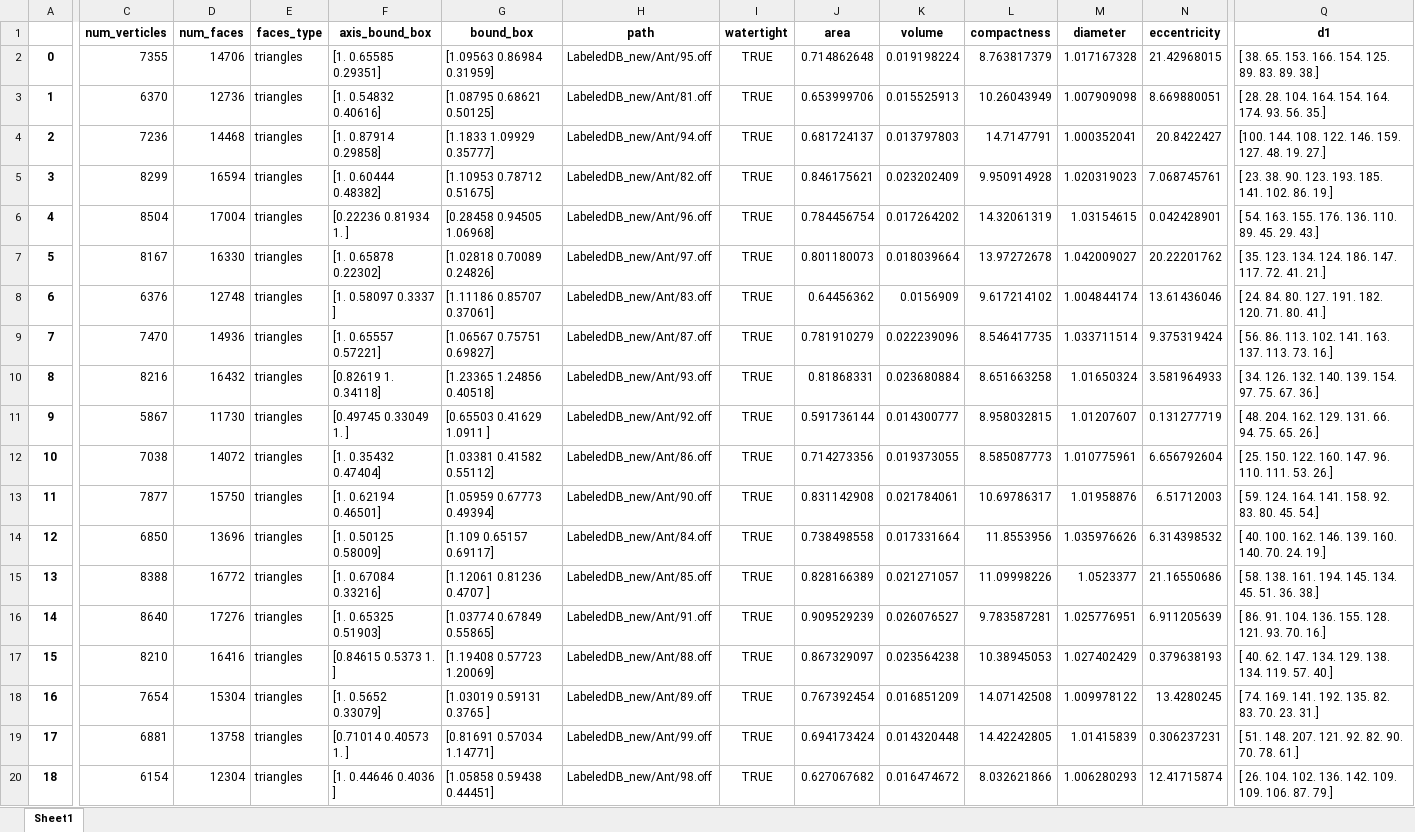
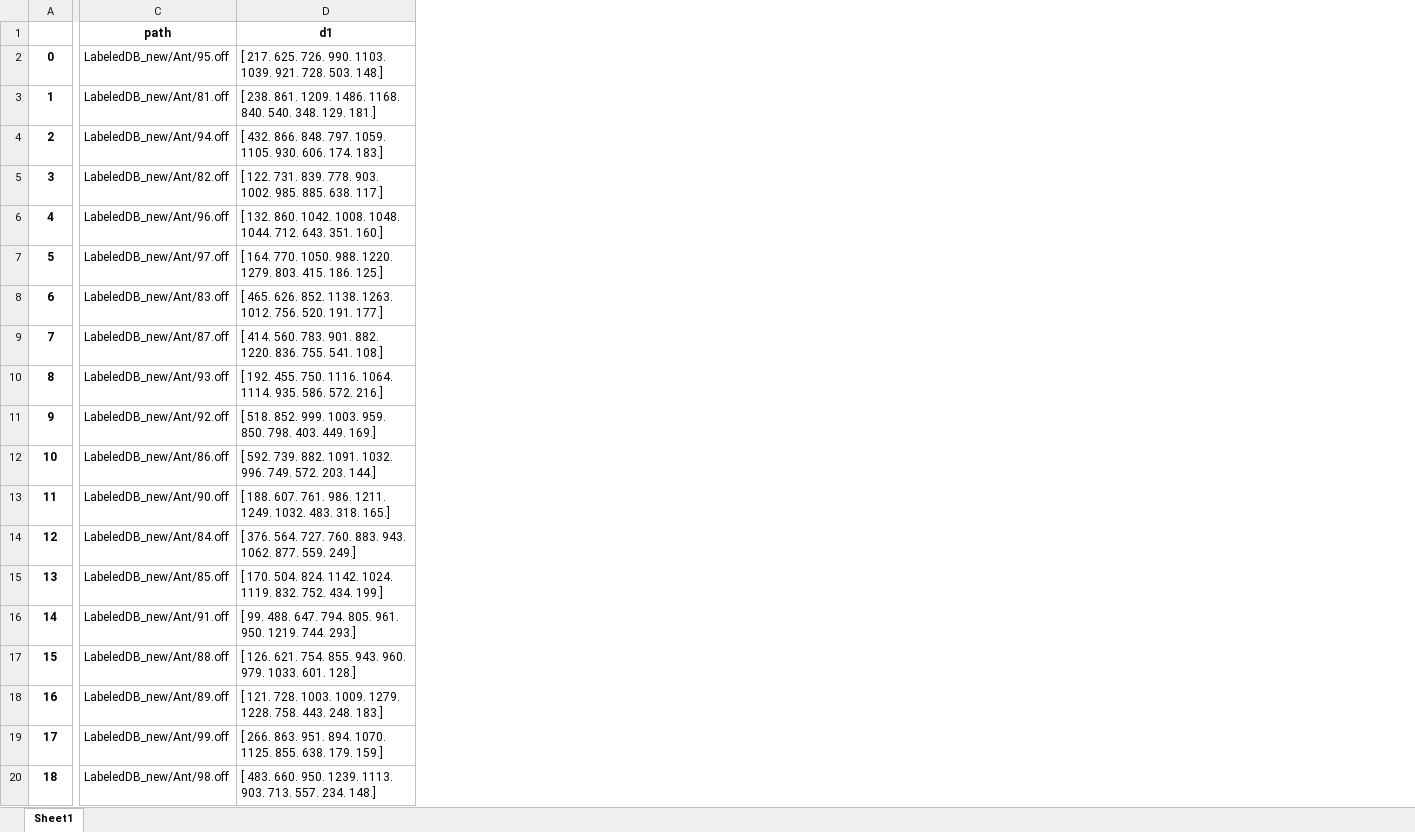
Before and after one commit to julisobi/multimedia_retrieval, an Excel workbook: test.xlsx, sheet Sheet1, drawn as a sheet; only a part is shown, gaps mark what is left out; values as stored, in another font and other column widths than the file's, no borders; removed rows and columns are numbered as before the commit, all else as after; the diff covers the shown part only; the diff names each change by its address in the sheet, - before the commit and + after, or states it on an @@ line.

Commit message:
Add files via upload

```diff
--- a/test.xlsx (sheet Sheet1)
+++ b/test.xlsx (sheet Sheet1)
-column C (num_verticles), rows 2-20: 7355 | 6370 | 7236 | 8299 | 8504 | 8167 | 6376 | 7470 | 8216 | 5867 | 7038 | 7877 | 6850 | 8388 | 8640 | 8210 | 7654 | 6881 | 6154
-column D (num_faces), rows 2-20: 14706 | 12736 | 14468 | 16594 | 17004 | 16330 | 12748 | 14936 | 16432 | 11730 | 14072 | 15750 | 13696 | 16772 | 17276 | 16416 | 15304 | 13758 | 12304
-column E (faces_type), rows 2-20: all triangles
-column F (axis_bound_box), rows 2-20: [1. 0.65585 0.29351] | [1. 0.54832 0.40616] | [1. 0.87914 0.29858] | [1. 0.60444 0.48382] | [0.22236 0.81934 1. ] | [1. 0.65878 0.22302] | [1. 0.58097 0.3337 ] | [1. 0.65557 0.57221] | [0.82619 1. 0.34118] | [0.49745 0.33049 1. ] | [1. 0.35432 0.47404] | [1. 0.62194 0.46501] | [1. 0.50125 0.58009] | [1. 0.67084 0.33216] | [1. 0.65325 0.51903] | [0.84615 0.5373 1. ] | [1. 0.5652 0.33079] | [0.71014 0.40573 1. ] | [1. 0.44646 0.4036 ]
-column G (bound_box), rows 2-20: [1.09563 0.86984 0.31959] | [1.08795 0.68621 0.50125] | [1.1833 1.09929 0.35777] | [1.10953 0.78712 0.51675] | [0.28458 0.94505 1.06968] | [1.02818 0.70089 0.24826] | [1.11186 0.85707 0.37061] | [1.06567 0.75751 0.69827] | [1.23365 1.24856 0.40518] | [0.65503 0.41629 1.0911 ] | [1.03381 0.41582 0.55112] | [1.05959 0.67773 0.49394] | [1.109 0.65157 0.69117] | [1.12061 0.81236 0.4707 ] | [1.03774 0.67849 0.55865] | [1.19408 0.57723 1.20069] | [1.03019 0.59131 0.3765 ] | [0.81691 0.57034 1.14771] | [1.05858 0.59438 0.44451]
-column I (watertight), rows 2-20: all TRUE
-column J (area), rows 2-20: 0.714862648 | 0.653999706 | 0.681724137 | 0.846175621 | 0.784456754 | 0.801180073 | 0.64456362 | 0.781910279 | 0.81868331 | 0.591736144 | 0.714273356 | 0.831142908 | 0.738498558 | 0.828166389 | 0.909529239 | 0.867329097 | 0.767392454 | 0.694173424 | 0.627067682
-column K (volume), rows 2-20: 0.019198224 | 0.015525913 | 0.013797803 | 0.023202409 | 0.017264202 | 0.018039664 | 0.0156909 | 0.022239096 | 0.023680884 | 0.014300777 | 0.019373055 | 0.021784061 | 0.017331664 | 0.021271057 | 0.026076527 | 0.023564238 | 0.016851209 | 0.014320448 | 0.016474672
-column L (compactness), rows 2-20: 8.763817379 | 10.26043949 | 14.7147791 | 9.950914928 | 14.32061319 | 13.97272678 | 9.617214102 | 8.546417735 | 8.651663258 | 8.958032815 | 8.585087773 | 10.69786317 | 11.8553956 | 11.09998226 | 9.783587281 | 10.38945053 | 14.07142508 | 14.42242805 | 8.032621866
-column M (diameter), rows 2-20: 1.017167328 | 1.007909098 | 1.000352041 | 1.020319023 | 1.03154615 | 1.042009027 | 1.004844174 | 1.033711514 | 1.01650324 | 1.01207607 | 1.010775961 | 1.01958876 | 1.035976626 | 1.0523377 | 1.025776951 | 1.027402429 | 1.009978122 | 1.01415839 | 1.006280293
-column N (eccentricity), rows 2-20: 21.42968015 | 8.669880051 | 20.8422427 | 7.068745761 | 0.042428901 | 20.22201762 | 13.61436046 | 9.375319424 | 3.581964933 | 0.131277719 | 6.656792604 | 6.51712003 | 6.314398532 | 21.16550686 | 6.911205639 | 0.379638193 | 13.4280245 | 0.306237231 | 12.41715874
-D2 (d1): [ 38. 65. 153. 166. 154. 125. 89. 83. 89. 38.]
+D2 (d1): [ 217. 625. 726. 990. 1103. 1039. 921. 728. 503. 148.]
-D3 (d1): [ 28. 28. 104. 164. 154. 164. 174. 93. 56. 35.]
+D3 (d1): [ 238. 861. 1209. 1486. 1168. 840. 540. 348. 129. 181.]
-D4 (d1): [100. 144. 108. 122. 146. 159. 127. 48. 19. 27.]
+D4 (d1): [ 432. 866. 848. 797. 1059. 1105. 930. 606. 174. 183.]
-D5 (d1): [ 23. 38. 90. 123. 193. 185. 141. 102. 86. 19.]
+D5 (d1): [ 122. 731. 839. 778. 903. 1002. 985. 885. 638. 117.]
-D6 (d1): [ 54. 163. 155. 176. 136. 110. 89. 45. 29. 43.]
+D6 (d1): [ 132. 860. 1042. 1008. 1048. 1044. 712. 643. 351. 160.]
-D7 (d1): [ 35. 123. 134. 124. 186. 147. 117. 72. 41. 21.]
+D7 (d1): [ 164. 770. 1050. 988. 1220. 1279. 803. 415. 186. 125.]
-D8 (d1): [ 24. 84. 80. 127. 191. 182. 120. 71. 80. 41.]
+D8 (d1): [ 465. 626. 852. 1138. 1263. 1012. 756. 520. 191. 177.]
-D9 (d1): [ 56. 86. 113. 102. 141. 163. 137. 113. 73. 16.]
+D9 (d1): [ 414. 560. 783. 901. 882. 1220. 836. 755. 541. 108.]
-D10 (d1): [ 34. 126. 132. 140. 139. 154. 97. 75. 67. 36.]
+D10 (d1): [ 192. 455. 750. 1116. 1064. 1114. 935. 586. 572. 216.]
-D11 (d1): [ 48. 204. 162. 129. 131. 66. 94. 75. 65. 26.]
+D11 (d1): [ 518. 852. 999. 1003. 959. 850. 798. 403. 449. 169.]
-D12 (d1): [ 25. 150. 122. 160. 147. 96. 110. 111. 53. 26.]
+D12 (d1): [ 592. 739. 882. 1091. 1032. 996. 749. 572. 203. 144.]
-D13 (d1): [ 59. 124. 164. 141. 158. 92. 83. 80. 45. 54.]
+D13 (d1): [ 188. 607. 761. 986. 1211. 1249. 1032. 483. 318. 165.]
-D14 (d1): [ 40. 100. 162. 146. 139. 160. 140. 70. 24. 19.]
+D14 (d1): [ 376. 564. 727. 760. 883. 943. 1062. 877. 559. 249.]
-D15 (d1): [ 58. 138. 161. 194. 145. 134. 45. 51. 36. 38.]
+D15 (d1): [ 170. 504. 824. 1142. 1024. 1119. 832. 752. 434. 199.]
-D16 (d1): [ 86. 91. 104. 136. 155. 128. 121. 93. 70. 16.]
+D16 (d1): [ 99. 488. 647. 794. 805. 961. 950. 1219. 744. 293.]
-D17 (d1): [ 40. 62. 147. 134. 129. 138. 134. 119. 57. 40.]
+D17 (d1): [ 126. 621. 754. 855. 943. 960. 979. 1033. 601. 128.]
-D18 (d1): [ 74. 169. 141. 192. 135. 82. 83. 70. 23. 31.]
+D18 (d1): [ 121. 728. 1003. 1009. 1279. 1228. 758. 443. 248. 183.]
-D19 (d1): [ 51. 148. 207. 121. 92. 82. 90. 70. 78. 61.]
+D19 (d1): [ 266. 863. 951. 894. 1070. 1125. 855. 638. 179. 159.]
-D20 (d1): [ 26. 104. 102. 136. 142. 109. 109. 106. 87. 79.]
+D20 (d1): [ 483. 660. 950. 1239. 1113. 903. 713. 557. 234. 148.]
```
Also changed, not shown: 1 removed row, 4 removed columns, 361 edited cells and row numbers in column A elsewhere in this sheet.
